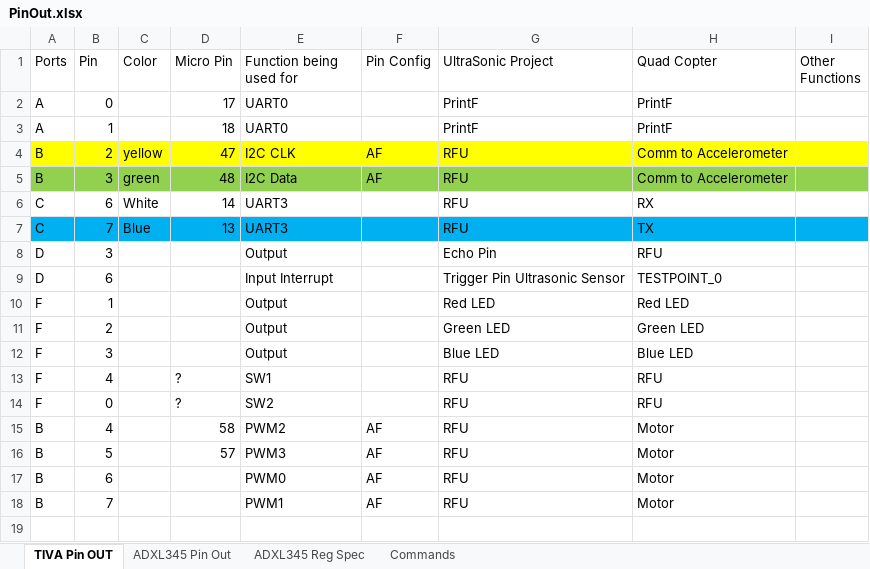
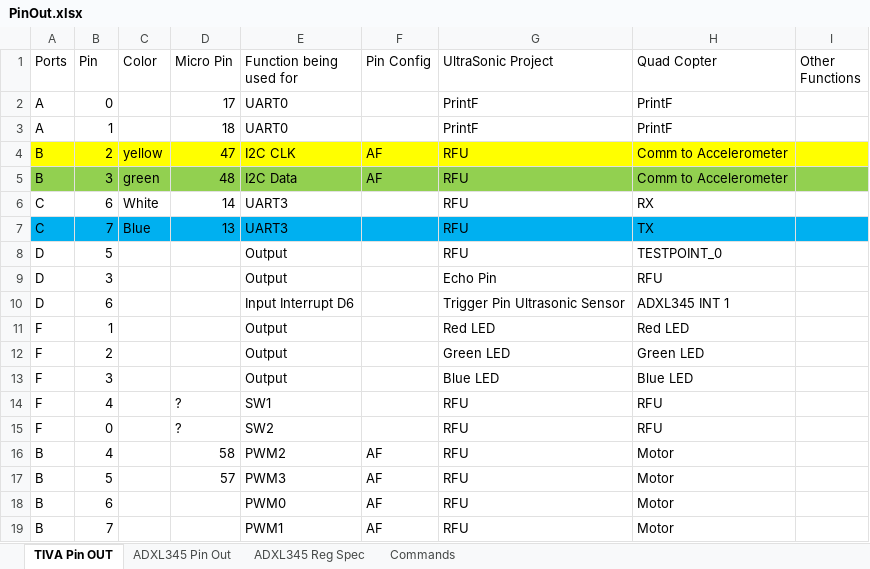
Before and after one commit to thrasher8390/QuadRotorFirmware_TIVA, an Excel workbook: Documents/PinOut.xlsx, sheet TIVA Pin OUT, drawn as a sheet; values as stored, in another font and other column widths than the file's, no borders; addresses are those after the commit; the diff names each change by its address in the sheet, - before the commit and + after, or states it on an @@ line.

Commit message:
Interrupt Pin Set up for ADXL345

```diff
--- a/Documents/PinOut.xlsx (sheet TIVA Pin OUT)
+++ b/Documents/PinOut.xlsx (sheet TIVA Pin OUT)
+row 8: D | 5 |  |  | Output |  | RFU | TESTPOINT_0
-E10 (Function being used for): Input Interrupt
+E10 (Function being used for): Input Interrupt D6
-H10 (Quad Copter): TESTPOINT_0
+H10 (Quad Copter): ADXL345 INT 1
```
Also changed, not shown: sheet ADXL345 Pin Out, 3 other files.
